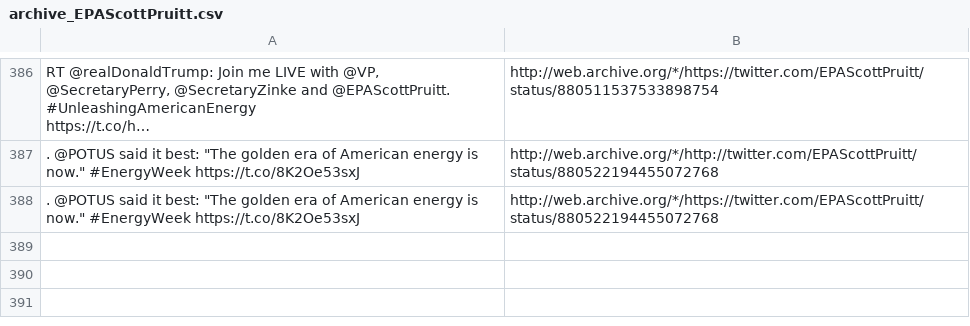
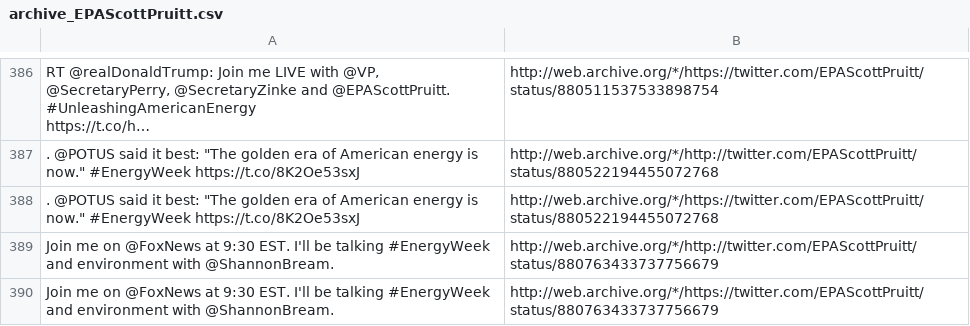
Before and after one commit to patrick-brian-mooney/archive-junta, a CSV file: data/archive_EPAScottPruitt.csv, drawn as a sheet; only a part is shown, gaps mark what is left out; the diff names each change by its address in the sheet, - before the commit and + after, or states it on an @@ line.

```diff
--- a/data/archive_EPAScottPruitt.csv
+++ b/data/archive_EPAScottPruitt.csv
+row 389: Join me on @FoxNews at 9:30 EST. I'll be talking #EnergyWeek and environment with @ShannonBream. | http://web.archive.org/*/http://twitter.com/EPAScottPruitt/status/880763433737756679
+row 390: Join me on @FoxNews at 9:30 EST. I'll be talking #EnergyWeek and environment with @ShannonBream. | http://web.archive.org/*/https://twitter.com/EPAScottPruitt/status/880763433737756679
```
Also changed, not shown: data/archive_SecretaryZinke.csv, data/archive_VP.csv, 4 other files.
